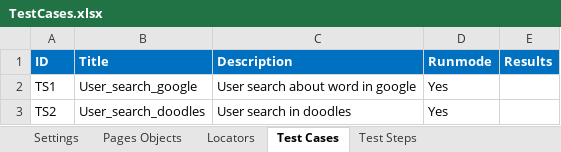
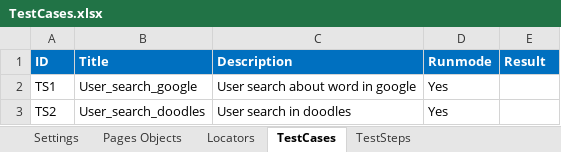
Before and after one commit to mwahab25/KeywordDriven, an Excel workbook: KeywordDriven.Desktop/TestCases.xlsx, sheet TestCases, drawn as a sheet; values as stored, in another font and other column widths than the file's, no borders; the diff names each change by its address in the sheet, - before the commit and + after, or states it on an @@ line.

```diff
--- a/KeywordDriven.Desktop/TestCases.xlsx (sheet TestCases)
+++ b/KeywordDriven.Desktop/TestCases.xlsx (sheet TestCases)
-sheet tab: Test Cases
+sheet tab: TestCases
-sheet tab: Test Steps
+sheet tab: TestSteps
-E1: Results
+E1: Result
```
Also changed, not shown: sheet TestSteps, sheet Settings, 7 other files.
